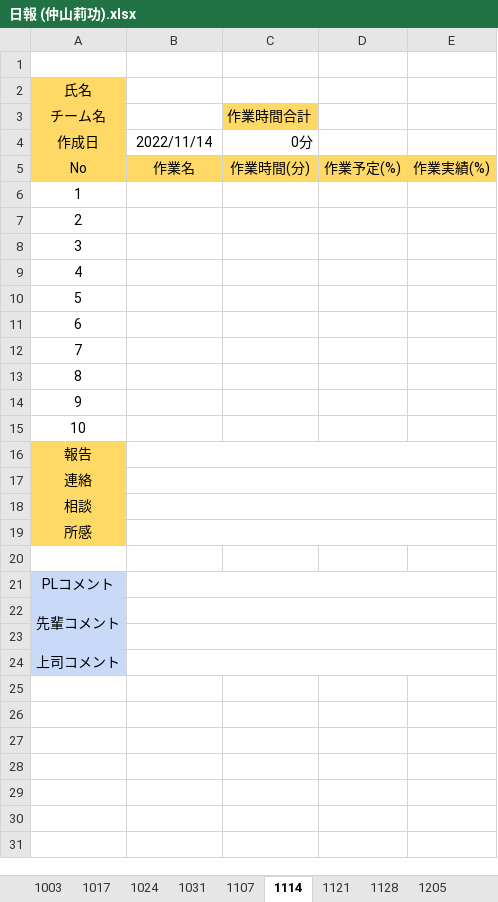
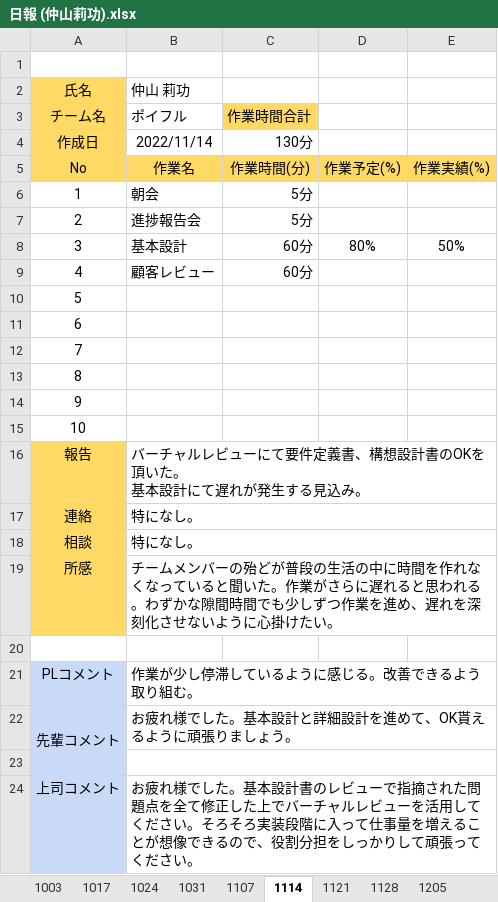
Before and after one commit to washizaki0123/PBL_Web1, an Excel workbook: PBL2022_WEB01/00.日報/日報 (仲山莉功).xlsx, sheet 1114, drawn as a sheet; values as stored, in another font and other column widths than the file's, no borders; charts and pictures not drawn; ↵ is a line break in a cell; the diff names each change by its address in the sheet, - before the commit and + after, or states it on an @@ line.

```diff
--- a/PBL2022_WEB01/00.日報/日報 (仲山莉功).xlsx (sheet 1114)
+++ b/PBL2022_WEB01/00.日報/日報 (仲山莉功).xlsx (sheet 1114)
-B2: (empty)
+B2: 仲山 莉功
-B3: (empty)
+B3: ポイフル
-C4: 0分
+C4: 130分
-B6: (empty)
+B6: 朝会
-C6:C7: (empty)
+C6:C7: 5分
-B7: (empty)
+B7: 進捗報告会
-B8: (empty)
+B8: 基本設計
-C8:C9: (empty)
+C8:C9: 60分
-D8: (empty)
+D8: 80%
-E8: (empty)
+E8: 50%
-B9: (empty)
+B9: 顧客レビュー
-B16: (empty)
+B16: バーチャルレビューにて要件定義書、構想設計書のOKを頂いた。 ↵ 基本設計にて遅れが発生する見込み。
-B17:B18: (empty)
+B17:B18: 特になし。
-B19: (empty)
+B19: チームメンバーの殆どが普段の生活の中に時間を作れなくなっていると聞いた。作業がさらに遅れると思われる。わずかな隙間時間でも少しずつ作業を進め、遅れを深刻化させないように心掛けたい。
-B21: (empty)
+B21: 作業が少し停滞しているように感じる。改善できるよう取り組む。
-B22: (empty)
+B22: お疲れ様でした。基本設計と詳細設計を進めて、OK貰えるように頑張りましょう。
-B24: (empty)
+B24: お疲れ様でした。基本設計書のレビューで指摘された問題点を全て修正した上でバーチャルレビューを活用してください。そろそろ実装段階に入って仕事量を増えることが想像できるので、役割分担をしっかりして頑張ってください。
```
Also changed, not shown: sheet 1107, PBL2022_WEB01/00.日報/日報 (唐川遥).xlsx, PBL2022_WEB01/00.日報/日報 (江頭剛之).xlsx, 41 other files.
